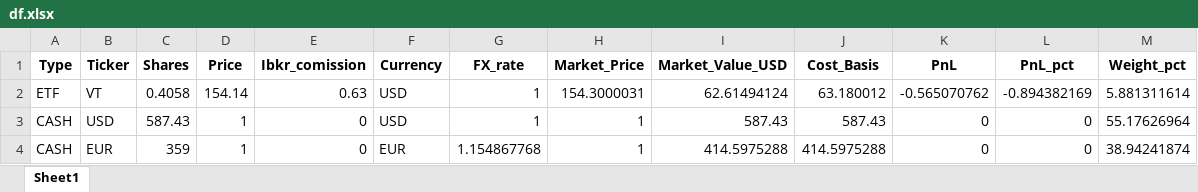
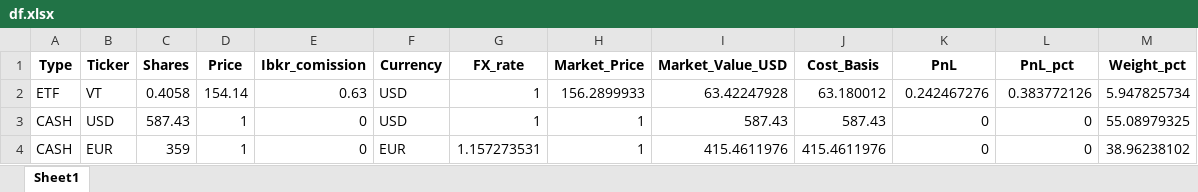
Before and after one commit to yevhen1231/ibkr-dashboard, an Excel workbook: Data/df.xlsx, sheet Sheet1, drawn as a sheet; values as stored, in another font and other column widths than the file's, no borders; the diff names each change by its address in the sheet, - before the commit and + after, or states it on an @@ line.

```diff
--- a/Data/df.xlsx (sheet Sheet1)
+++ b/Data/df.xlsx (sheet Sheet1)
-H2 (Market_Price): 154.3000031
+H2 (Market_Price): 156.2899933
-I2 (Market_Value_USD): 62.61494124
+I2 (Market_Value_USD): 63.42247928
-K2 (PnL): -0.565070762
+K2 (PnL): 0.242467276
-L2 (PnL_pct): -0.894382169
+L2 (PnL_pct): 0.383772126
-M2 (Weight_pct): 5.881311614
+M2 (Weight_pct): 5.947825734
-M3 (Weight_pct): 55.17626964
+M3 (Weight_pct): 55.08979325
-G4 (FX_rate): 1.154867768
+G4 (FX_rate): 1.157273531
-I4 (Market_Value_USD): 414.5975288
+I4 (Market_Value_USD): 415.4611976
-J4 (Cost_Basis): 414.5975288
+J4 (Cost_Basis): 415.4611976
-M4 (Weight_pct): 38.94241874
+M4 (Weight_pct): 38.96238102
```
Also changed, not shown: Data/iau.xlsx, Data/sgov.xlsx, 2 other files.
